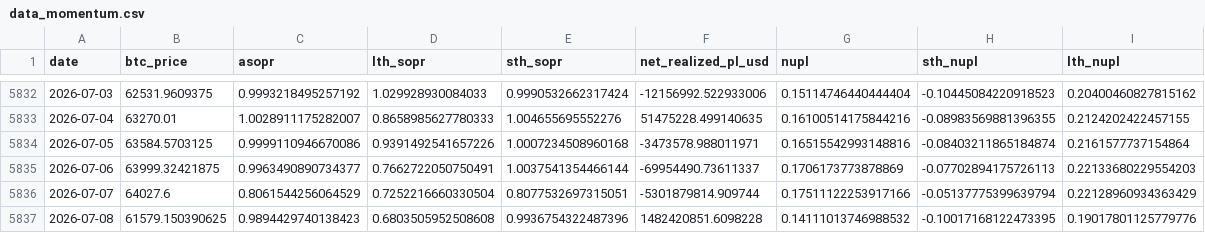
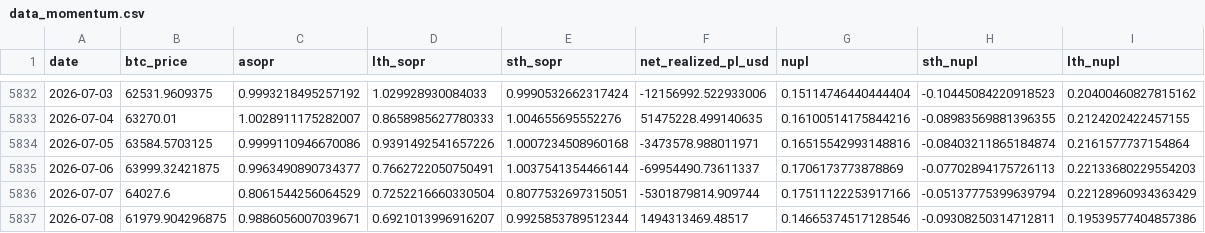
Before and after one commit to yudiyanto88/Onchain-Dashboard, a CSV file: data_momentum.csv, drawn as a sheet; only a part is shown, gaps mark what is left out.

```diff
--- a/data_momentum.csv
+++ b/data_momentum.csv
@@ -5836,2 +5836,2 @@ date,btc_price,asopr,lth_sopr,sth_sopr,net_realized_pl_usd,nupl,sth_nupl,lth_nup
 2026-07-07,64027.6,0.8061544256064529,0.7252216660330504,0.8077532697315051,-5301879814.909744,0.17511122253917166,-0.05137775399639794,0.22128960934363429
-2026-07-08,61579.150390625,0.9894429740138423,0.6803505952508608,0.9936754322487396,1482420851.6098228,0.14111013746988532,-0.10017168122473395,0.19017801125779776
+2026-07-08,61979.904296875,0.9886056007039671,0.6921013996916207,0.9925853789512344,1494313469.48517,0.14665374517128546,-0.09308250314712811,0.19539577404857386
```
Also changed, not shown: data_cdd.csv, data_lth_flow.csv, 9 other files.
